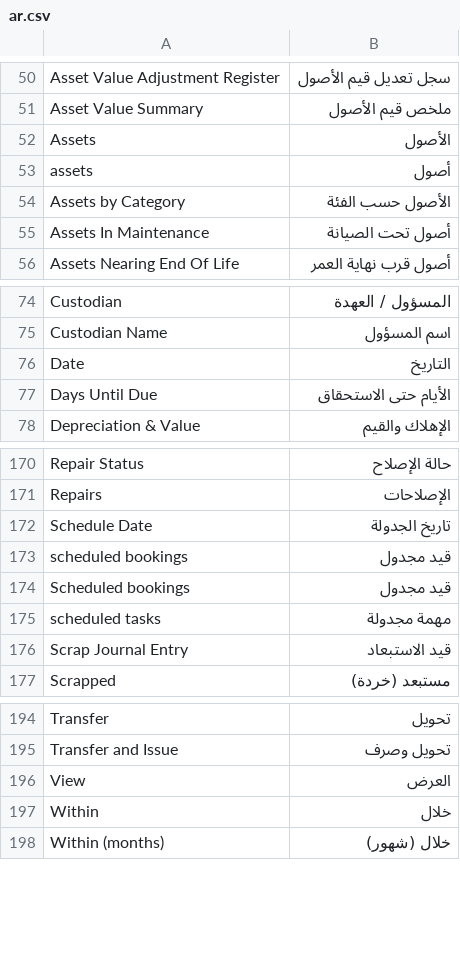
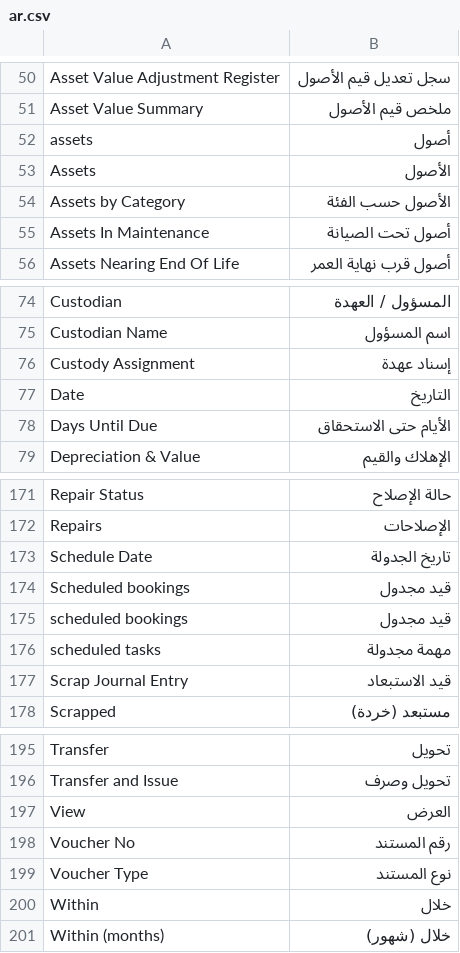
Before and after one commit to abdulazizaljbri/asset_insights, a CSV file: asset_insights/asset_insights/translations/ar.csv, drawn as a sheet; only a part is shown, gaps mark what is left out.

```diff
--- a/asset_insights/asset_insights/translations/ar.csv
+++ b/asset_insights/asset_insights/translations/ar.csv
@@ -51,4 +51,4 @@ Asset Value Adjustment Register,سجل تعديل قيم الأصول
 Asset Value Summary,ملخص قيم الأصول
+assets,أصول
 Assets,الأصول
-assets,أصول
 Assets by Category,الأصول حسب الفئة
@@ -75,2 +75,3 @@ Custodian,المسؤول / العهدة
 Custodian Name,اسم المسؤول
+Custody Assignment,إسناد عهدة
 Date,التاريخ
@@ -172,4 +173,4 @@ Repairs,الإصلاحات
 Schedule Date,تاريخ الجدولة
+Scheduled bookings,قيد مجدول
 scheduled bookings,قيد مجدول
-Scheduled bookings,قيد مجدول
 scheduled tasks,مهمة مجدولة
@@ -196,2 +197,4 @@ Transfer and Issue,تحويل وصرف
 View,العرض
+Voucher No,رقم المستند
+Voucher Type,نوع المستند
 Within,خلال
```
Also changed, not shown: 4 other files.
